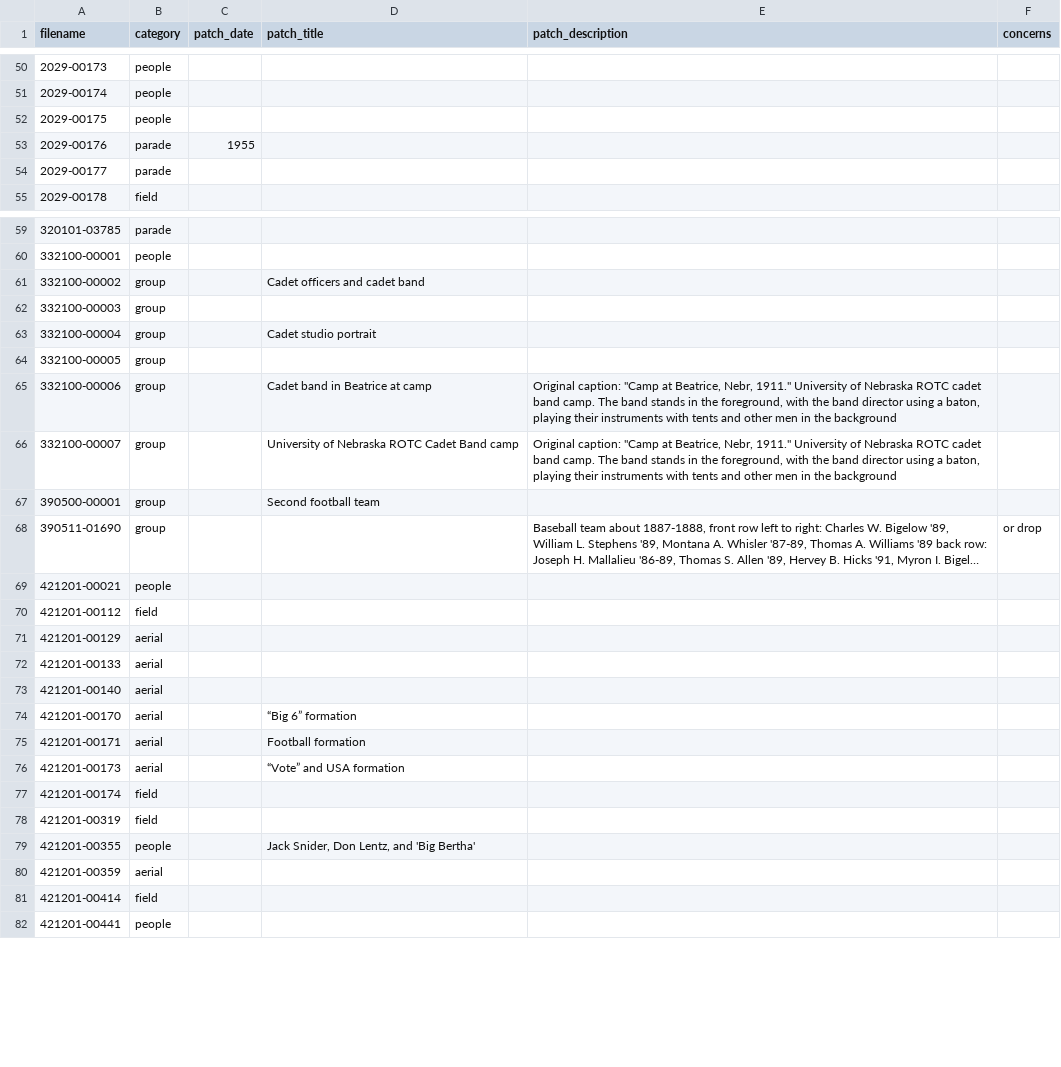
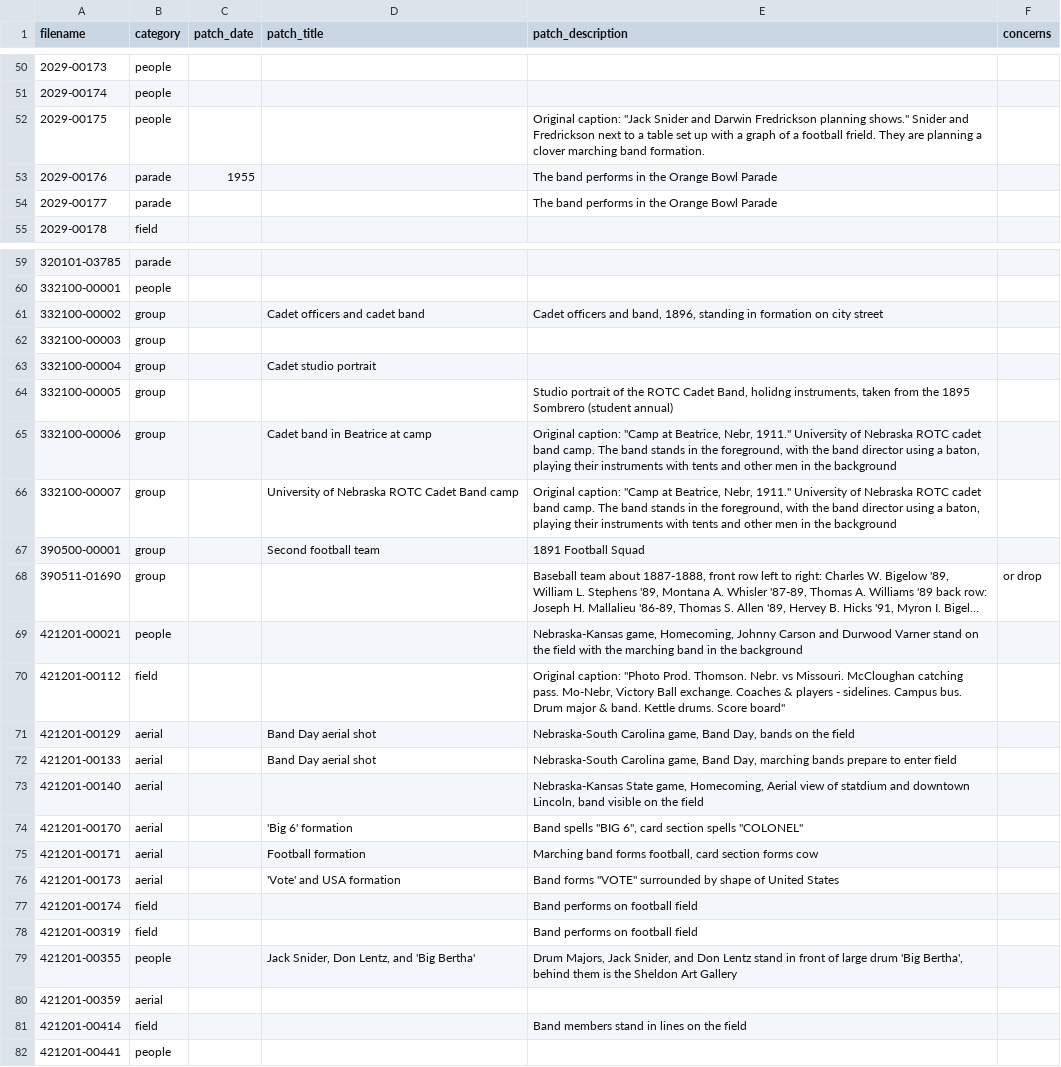
Before and after one commit to CDRH/bandhistory_middleman, a CSV file: data/image_metadata/categories.csv, drawn as a sheet; only a part is shown, gaps mark what is left out; long unchanged cells end in …; the diff covers the shown part only; the diff names each change by its address in the sheet, - before the commit and + after, or states it on an @@ line.

Commit message:
changing image captions and titles
in a couple cases, actually changed the rows of the original spreadsheet
because somehow the columns for some items had become unmatched
also changed a few aspects of the image gallery itself like formatting
and id location to preference date

```diff
--- a/data/image_metadata/categories.csv
+++ b/data/image_metadata/categories.csv
-E52 (patch_description): (empty)
+E52 (patch_description): Original caption: "Jack Snider and Darwin Fredrickson planning shows." Snider and Fredrickson next to a table set up with a graph of a football frield. They are planning a clover marching band formation.
-E53:E54 (patch_description): (empty)
+E53:E54 (patch_description): The band performs in the Orange Bowl Parade
-E61 (patch_description): (empty)
+E61 (patch_description): Cadet officers and band, 1896, standing in formation on city street
-E64 (patch_description): (empty)
+E64 (patch_description): Studio portrait of the ROTC Cadet Band, holidng instruments, taken from the 1895 Sombrero (student annual)
-E67 (patch_description): (empty)
+E67 (patch_description): 1891 Football Squad
-E69 (patch_description): (empty)
+E69 (patch_description): Nebraska-Kansas game, Homecoming, Johnny Carson and Durwood Varner stand on the field with the marching band in the background
-E70 (patch_description): (empty)
+E70 (patch_description): Original caption: "Photo Prod. Thomson. Nebr. vs Missouri. McCloughan catching pass. Mo-Nebr, Victory Ball exchange. Coaches & players - sidelines. Campus bus. Drum major & band. Kettle drums. Score board"
-D71:D72 (patch_title): (empty)
+D71:D72 (patch_title): Band Day aerial shot
-E71 (patch_description): (empty)
+E71 (patch_description): Nebraska-South Carolina game, Band Day, bands on the field
-E72 (patch_description): (empty)
+E72 (patch_description): Nebraska-South Carolina game, Band Day, marching bands prepare to enter field
-E73 (patch_description): (empty)
+E73 (patch_description): Nebraska-Kansas State game, Homecoming, Aerial view of statdium and downtown Lincoln, band visible on the field
-D74 (patch_title): “Big 6” formation
+D74 (patch_title): 'Big 6' formation
-E74 (patch_description): (empty)
+E74 (patch_description): Band spells "BIG 6", card section spells "COLONEL"
-E75 (patch_description): (empty)
+E75 (patch_description): Marching band forms football, card section forms cow
-D76 (patch_title): “Vote” and USA formation
+D76 (patch_title): 'Vote' and USA formation
-E76 (patch_description): (empty)
+E76 (patch_description): Band forms "VOTE" surrounded by shape of United States
-E77:E78 (patch_description): (empty)
+E77:E78 (patch_description): Band performs on football field
-E79 (patch_description): (empty)
+E79 (patch_description): Drum Majors, Jack Snider, and Don Lentz stand in front of large drum 'Big Bertha', behind them is the Sheldon Art Gallery
-E81 (patch_description): (empty)
+E81 (patch_description): Band members stand in lines on the field
```
Also changed, not shown: 73 edited cells elsewhere in this file, data/image_metadata/ucomm-band-digitized.csv, 2 other files.
